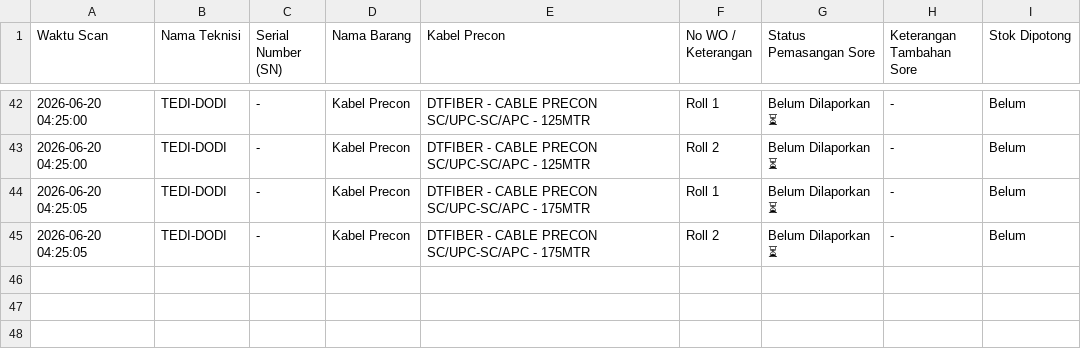
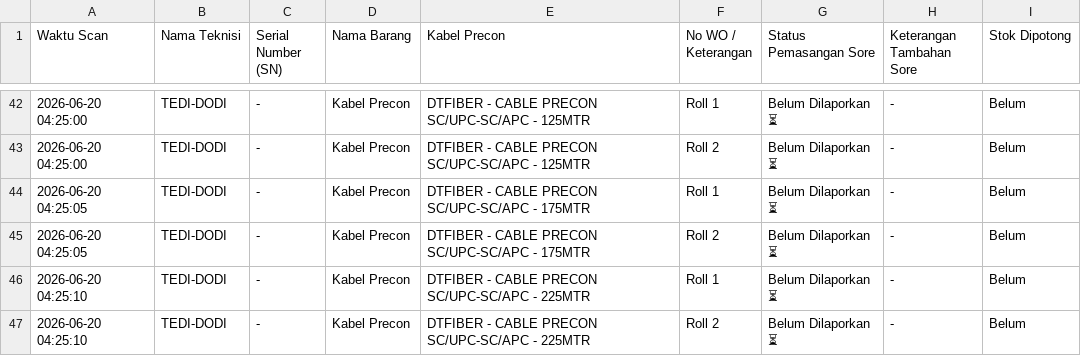
Before and after one commit to jrn999/gudang-ikr, a CSV file: log_harian.csv, drawn as a sheet; only a part is shown, gaps mark what is left out.

Commit message:
Auto-Update Log 2026-06-20 04:25

```diff
--- a/log_harian.csv
+++ b/log_harian.csv
@@ -45 +45,3 @@ Waktu Scan,Nama Teknisi,Serial Number (SN),Nama Barang,Kabel Precon,No WO / Kete
 2026-06-20 04:25:05,TEDI-DODI,-,Kabel Precon,DTFIBER - CABLE PRECON SC/UPC-SC/APC - 175MTR,Roll 2,Belum Dilaporkan ⏳,-,Belum
+2026-06-20 04:25:10,TEDI-DODI,-,Kabel Precon,DTFIBER - CABLE PRECON SC/UPC-SC/APC - 225MTR,Roll 1,Belum Dilaporkan ⏳,-,Belum
+2026-06-20 04:25:10,TEDI-DODI,-,Kabel Precon,DTFIBER - CABLE PRECON SC/UPC-SC/APC - 225MTR,Roll 2,Belum Dilaporkan ⏳,-,Belum
```
